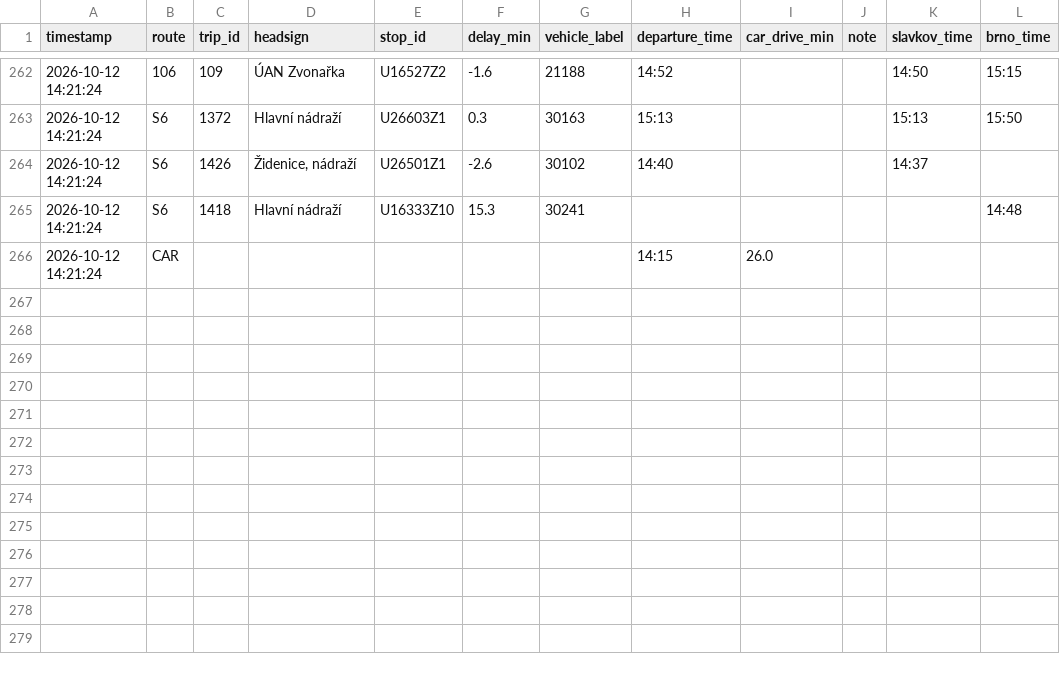
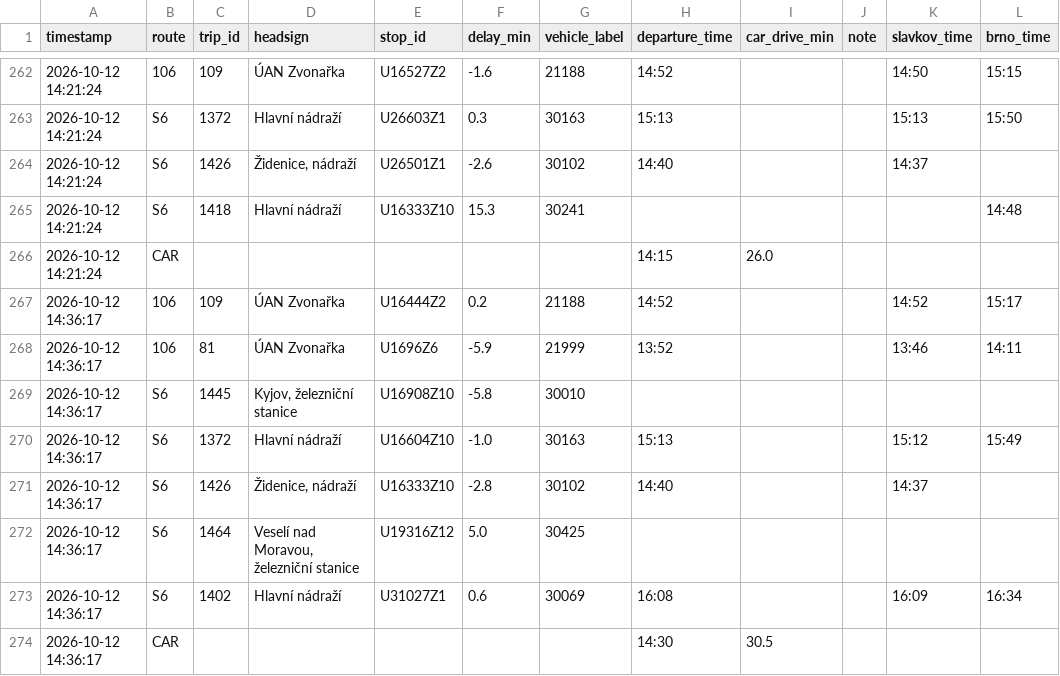
Before and after one commit to kisla/dojizdeni-slavkov, a CSV file: dojizdeni_log_rijen2026.csv, drawn as a sheet; only a part is shown, gaps mark what is left out.

```diff
--- a/dojizdeni_log_rijen2026.csv
+++ b/dojizdeni_log_rijen2026.csv
@@ -266 +266,9 @@ timestamp,route,trip_id,headsign,stop_id,delay_min,vehicle_label,departure_time,
 2026-10-12 14:21:24,CAR,,,,,,14:15,26.0,,,
+2026-10-12 14:36:17,106,109,ÚAN Zvonařka,U16444Z2,0.2,21188,14:52,,,14:52,15:17
+2026-10-12 14:36:17,106,81,ÚAN Zvonařka,U1696Z6,-5.9,21999,13:52,,,13:46,14:11
+2026-10-12 14:36:17,S6,1445,"Kyjov, železniční stanice",U16908Z10,-5.8,30010,,,,,
+2026-10-12 14:36:17,S6,1372,Hlavní nádraží,U16604Z10,-1.0,30163,15:13,,,15:12,15:49
+2026-10-12 14:36:17,S6,1426,"Židenice, nádraží",U16333Z10,-2.8,30102,14:40,,,14:37,
+2026-10-12 14:36:17,S6,1464,"Veselí nad Moravou, železniční stanice",U19316Z12,5.0,30425,,,,,
+2026-10-12 14:36:17,S6,1402,Hlavní nádraží,U31027Z1,0.6,30069,16:08,,,16:09,16:34
+2026-10-12 14:36:17,CAR,,,,,,14:30,30.5,,,
```
Also changed, not shown: 1 other file.
